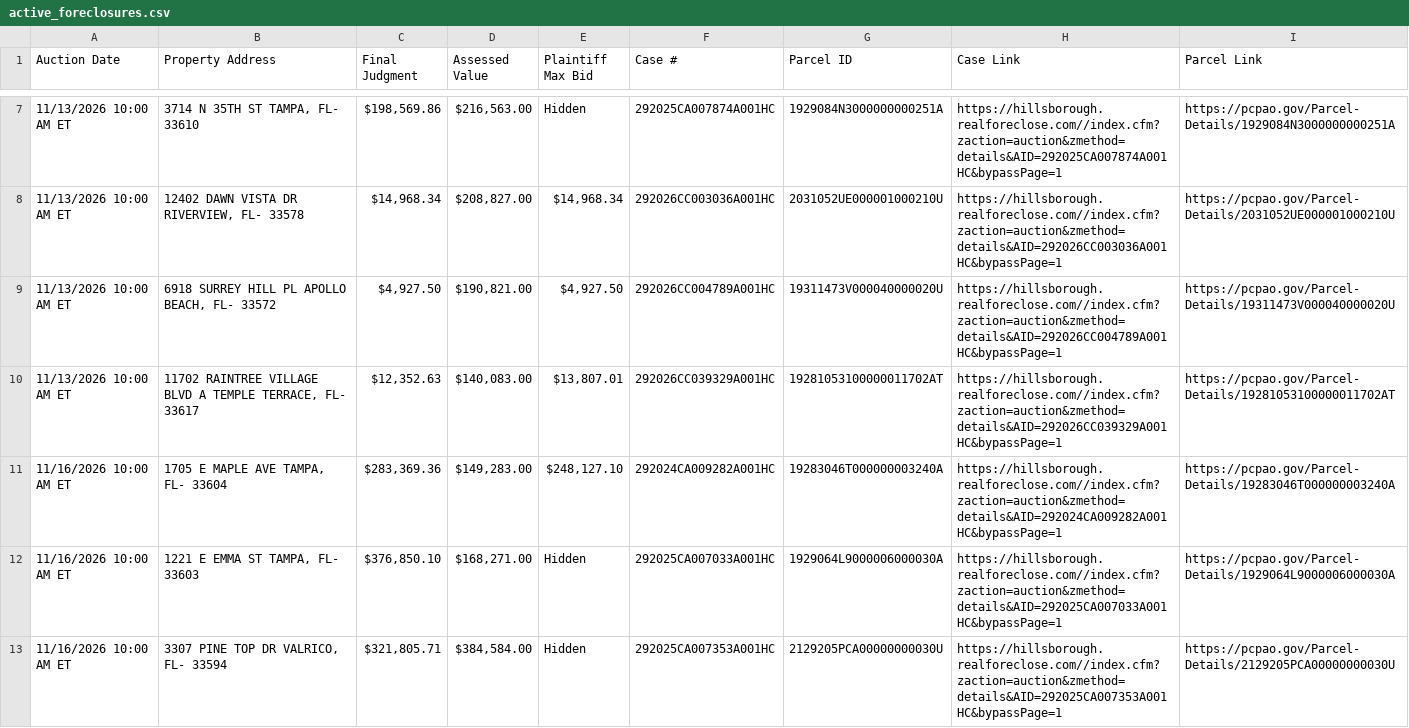
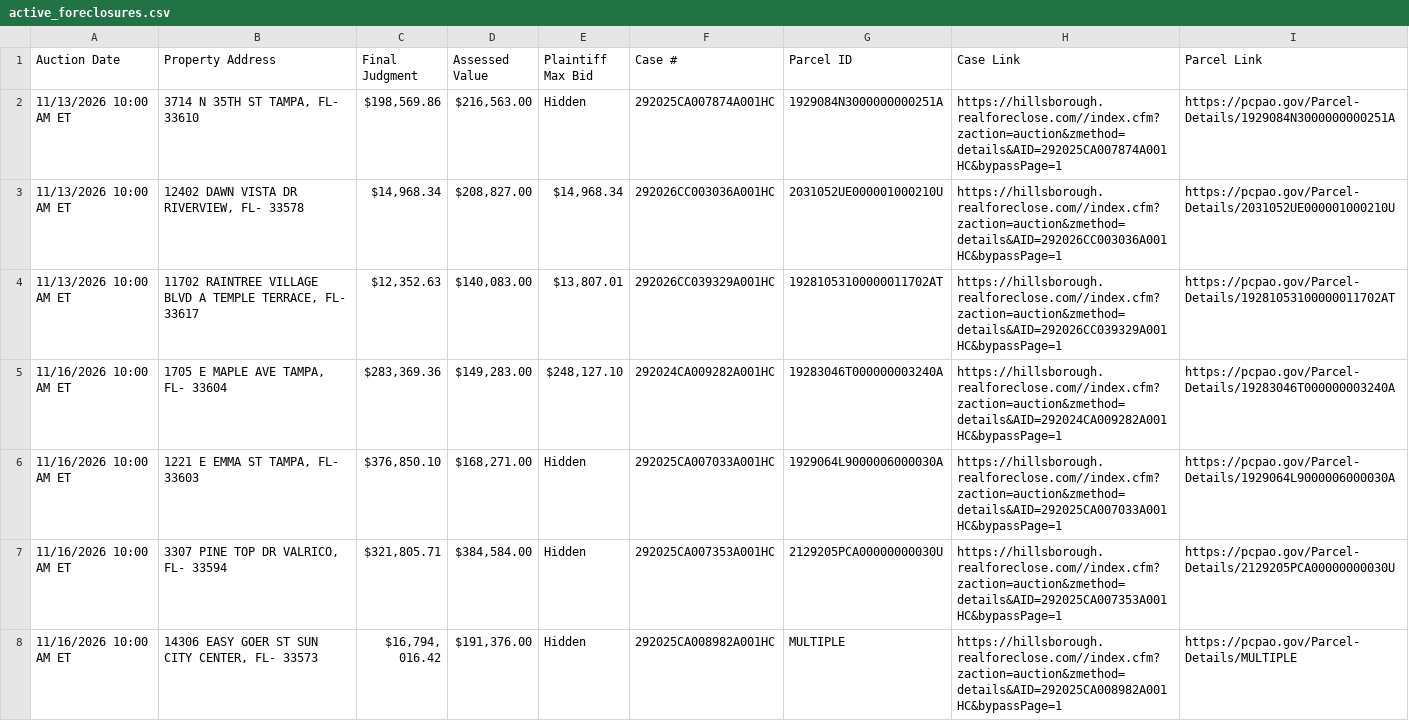
Before and after one commit to figlesias7/realforeclose-hillsborough, a CSV file: data/active_foreclosures.csv, drawn as a sheet; only a part is shown, gaps mark what is left out; the shorter side is filled out with more unchanged rows; the diff covers the shown part only; the diff names each change by its address in the sheet, - before the commit and + after, or states it on an @@ line.

```diff
--- a/data/active_foreclosures.csv
+++ b/data/active_foreclosures.csv
-row 9: 11/13/2026 10:00 AM ET | 6918 SURREY HILL PL APOLLO BEACH, FL- 33572 | $4,927.50 | $190,821.00 | $4,927.50 | 292026CC004789A001HC | 19311473V000040000020U | https://hillsborough.realforeclose.com//index.cfm?zaction=auction&zmethod=details&AID=292026CC004789A001HC&bypassPage=1 | https://pcpao.gov/Parcel-Details/19311473V000040000020U
```
Also changed, not shown: 8 removed rows and 6 edited cells elsewhere in this file, data/all_seen.csv, data/event_log.csv, 3 other files.
